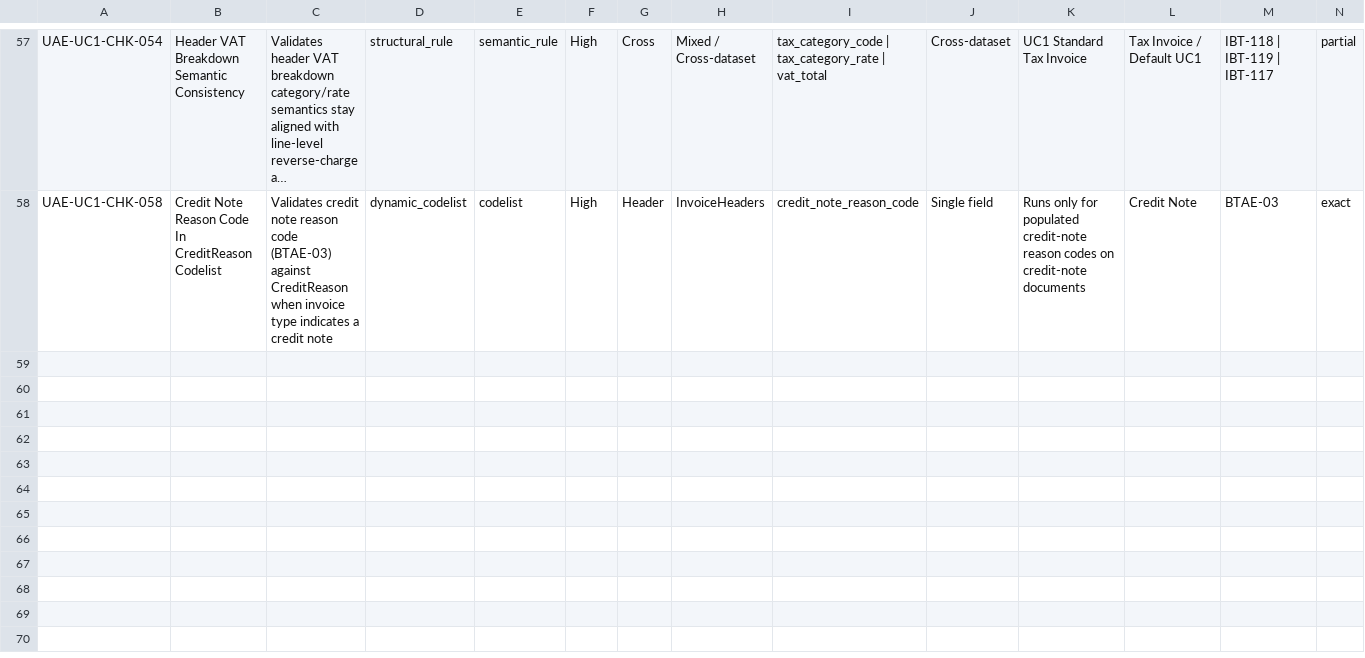
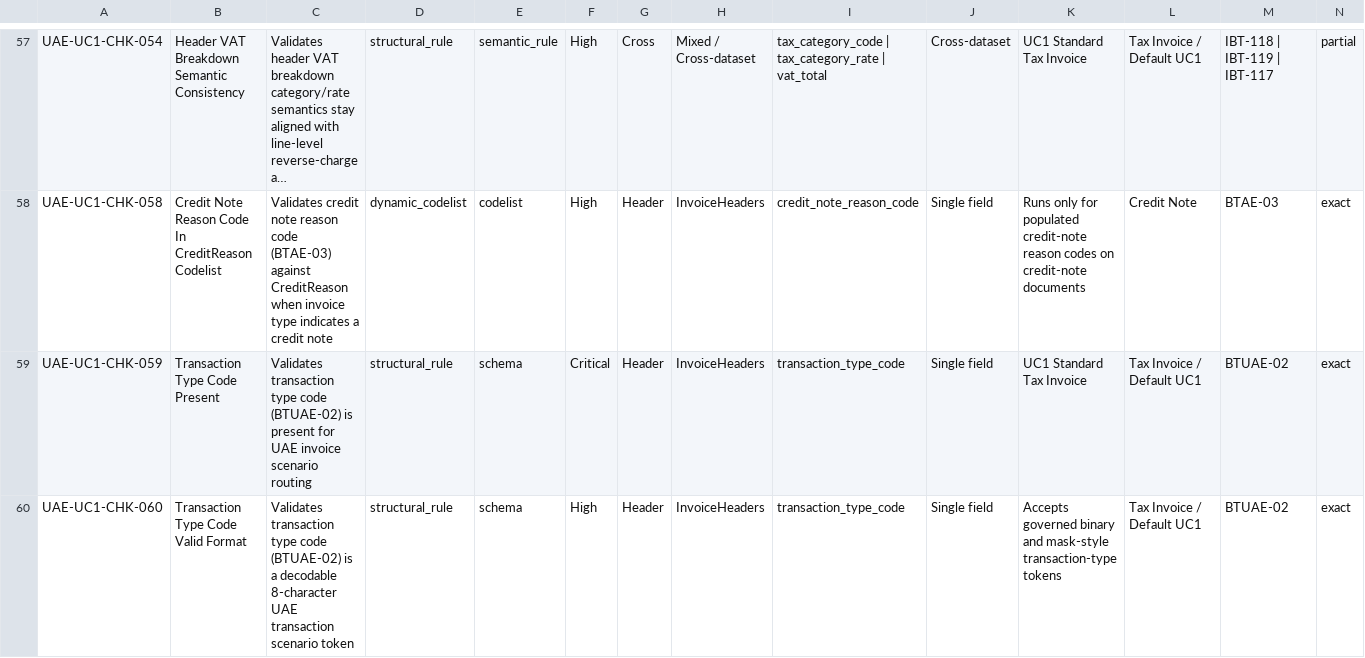
Before and after one commit to mustafaaminsyed/UAE-eInvoicing-Data-Readiness-Control-Studio-DRCS-, a TSV file: docs/review/dcs_checks_developer_interpretation.tsv, drawn as a sheet; only a part is shown, gaps mark what is left out; long unchanged cells end in …; rows hold the shown columns only; the diff names each change by its address in the sheet, - before the commit and + after, or states it on an @@ line.

```diff
--- a/docs/review/dcs_checks_developer_interpretation.tsv
+++ b/docs/review/dcs_checks_developer_interpretation.tsv
+row 59: UAE-UC1-CHK-059 | Transaction Type Code Present | Validates transaction type code (BTUAE-02) is present for UAE invoice scenario routing | structural_rule | schema | Critical | Header | InvoiceHeaders | transaction_type_code | Single field | UC1 Standard Tax Invoice | Tax Invoice / Default UC1 | BTUAE-02 | exact
+row 60: UAE-UC1-CHK-060 | Transaction Type Code Valid Format | Validates transaction type code (BTUAE-02) is a decodable 8-character UAE transaction scenario token | structural_rule | schema | High | Header | InvoiceHeaders | transaction_type_code | Single field | Accepts governed binary and mask-style transaction-type tokens | Tax Invoice / Default UC1 | BTUAE-02 | exact
```
Also changed, not shown: docs/reconciliation/pint-ae-codelist-governance.v0.1.csv, docs/review/crosswalk_input_coverage_lookup.tsv, 9 other files.
